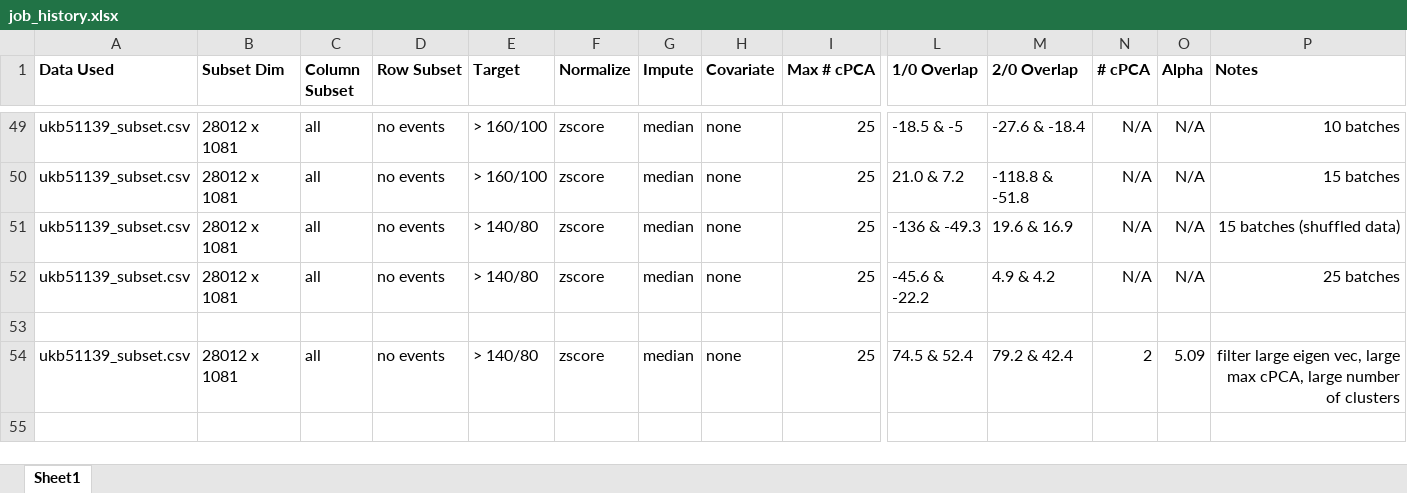
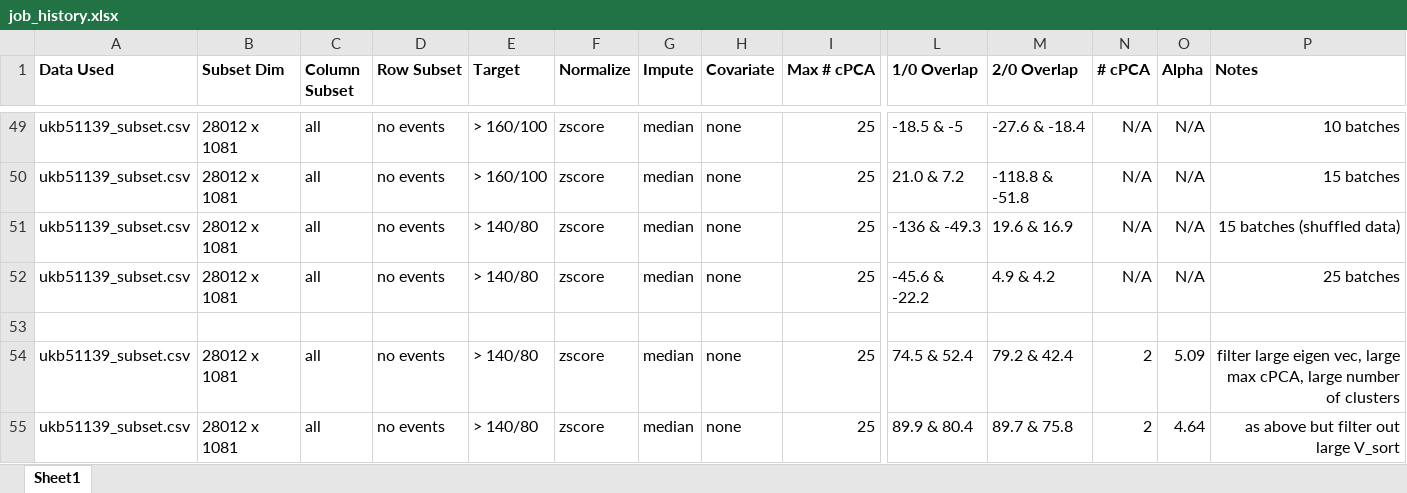
Before and after one commit to zhaohanxiong/OxfordCVM, an Excel workbook: job_history.xlsx, sheet Sheet1, drawn as a sheet; only a part is shown, gaps mark what is left out; values as stored, in another font and other column widths than the file's, no borders; rows hold the shown columns only; the diff names each change by its address in the sheet, - before the commit and + after, or states it on an @@ line.

```diff
--- a/job_history.xlsx (sheet Sheet1)
+++ b/job_history.xlsx (sheet Sheet1)
+row 55: ukb51139_subset.csv | 28012 x 1081 | all | no events | > 140/80 | zscore | median | none | 25 | 89.9 & 80.4 | 89.7 & 75.8 | 2 | 4.64 | as above but filter out large V_sort
```
Also changed, not shown: 1 other file.
